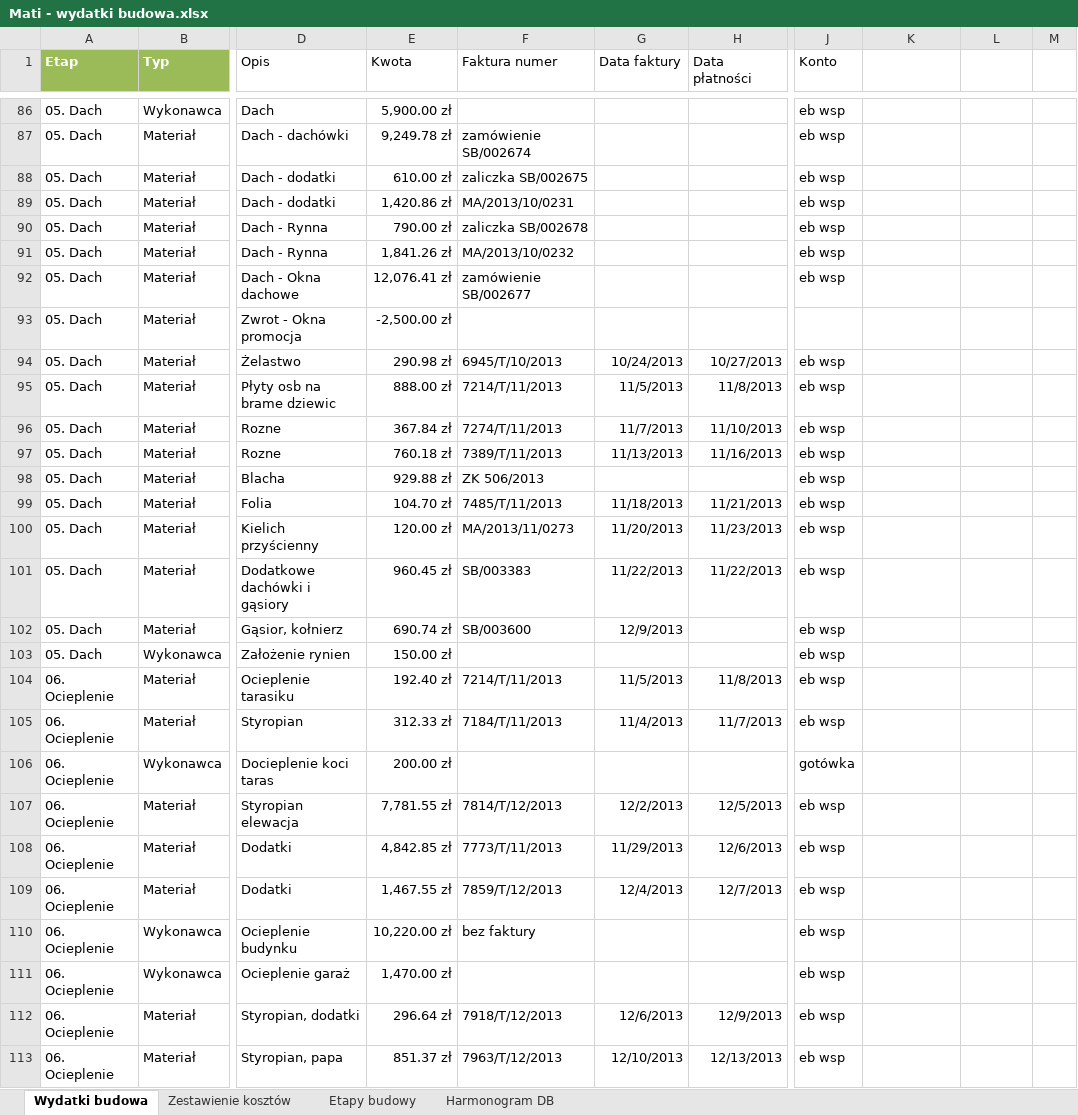
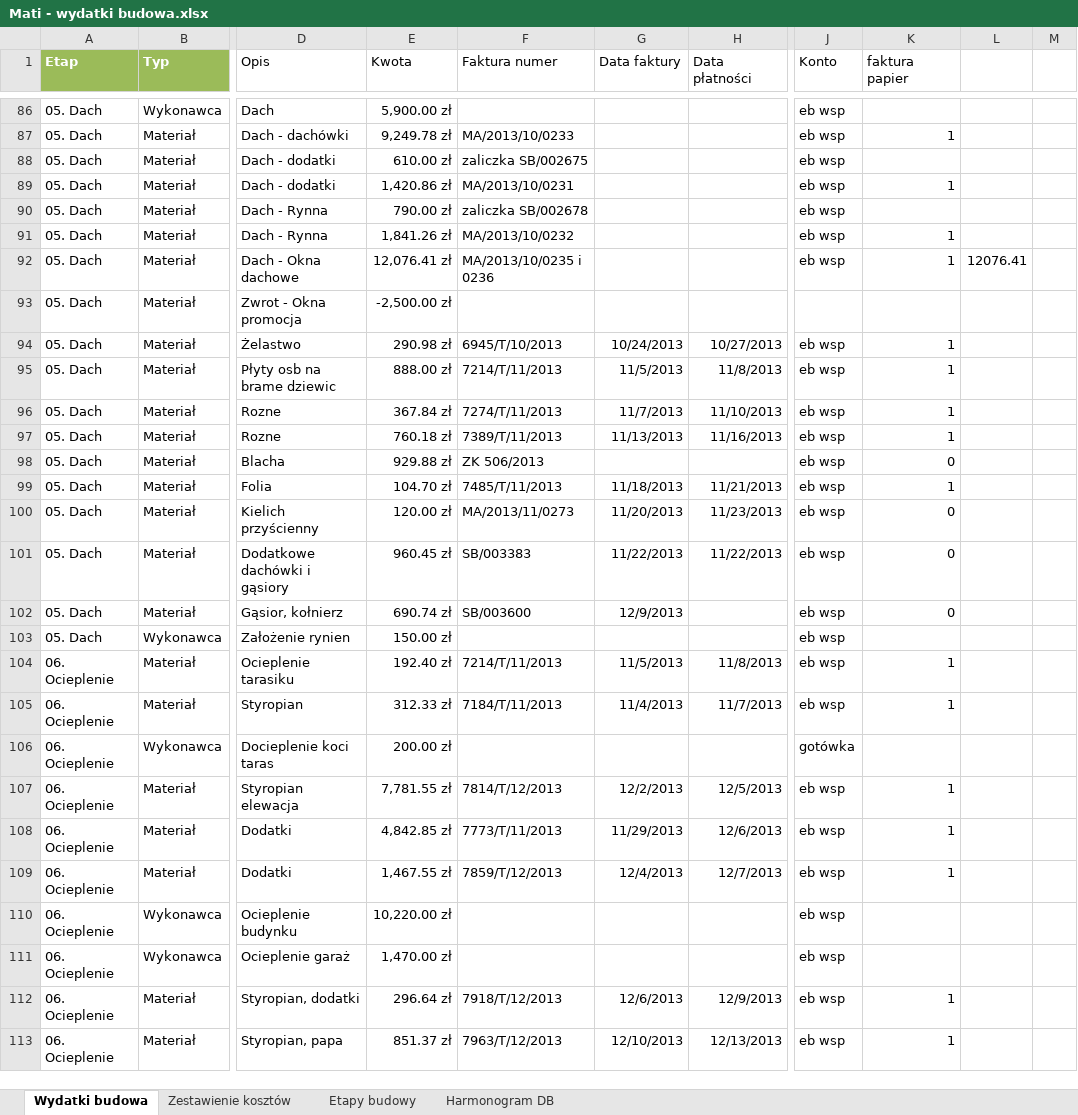
Before and after one commit to bajo2000/mati-sloncowati, an Excel workbook: plan/Mati - wydatki budowa.xlsx, sheet Wydatki budowa, drawn as a sheet; only a part is shown, gaps mark what is left out; values as stored, in another font and other column widths than the file's, no borders; table styles not drawn; the diff covers the shown part only; the diff names each change by its address in the sheet, - before the commit and + after, or states it on an @@ line.

```diff
--- a/plan/Mati - wydatki budowa.xlsx (sheet Wydatki budowa)
+++ b/plan/Mati - wydatki budowa.xlsx (sheet Wydatki budowa)
-K1: (empty)
+K1: faktura papier
-F87 (Faktura numer): zamówienie SB/002674
+F87 (Faktura numer): MA/2013/10/0233
-K87 (faktura papier): (empty)
+K87 (faktura papier): 1
-K89 (faktura papier): (empty)
+K89 (faktura papier): 1
-K91:K92 (faktura papier): (empty)
+K91:K92 (faktura papier): 1
-F92 (Faktura numer): zamówienie SB/002677
+F92 (Faktura numer): MA/2013/10/0235 i 0236
-L92: (empty)
+L92: 12076.41
-K94:K97 (faktura papier): (empty)
+K94:K97 (faktura papier): 1
-K98 (faktura papier): (empty)
+K98 (faktura papier): 0
-K99 (faktura papier): (empty)
+K99 (faktura papier): 1
-K100:K102 (faktura papier): (empty)
+K100:K102 (faktura papier): 0
-K104:K105 (faktura papier): (empty)
+K104:K105 (faktura papier): 1
-K107:K109 (faktura papier): (empty)
+K107:K109 (faktura papier): 1
-F110 (Faktura numer): bez faktury
+F110 (Faktura numer): (empty)
-K112:K113 (faktura papier): (empty)
+K112:K113 (faktura papier): 1
```
Also changed, not shown: 3 added rows and 68 edited cells elsewhere in this sheet, sheet Zestawienie kosztów, charts or pictures.
